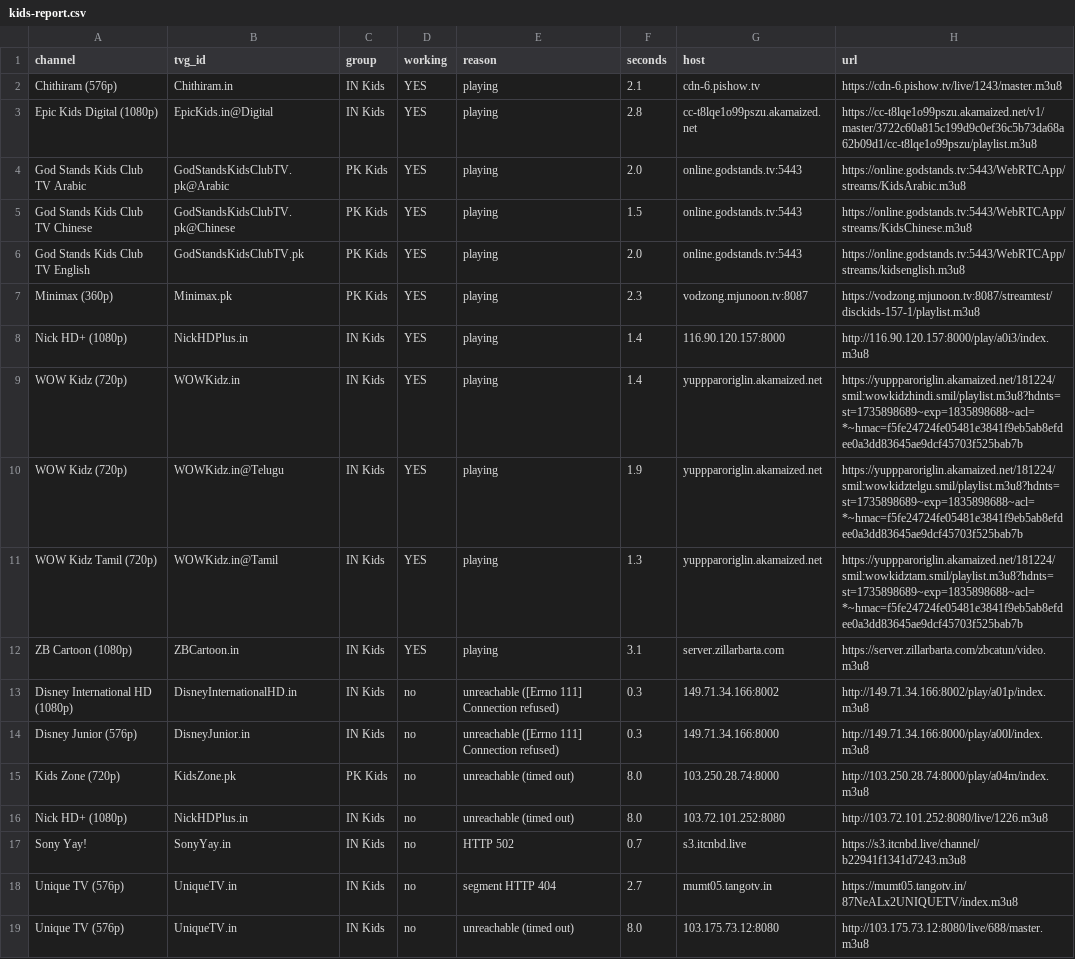
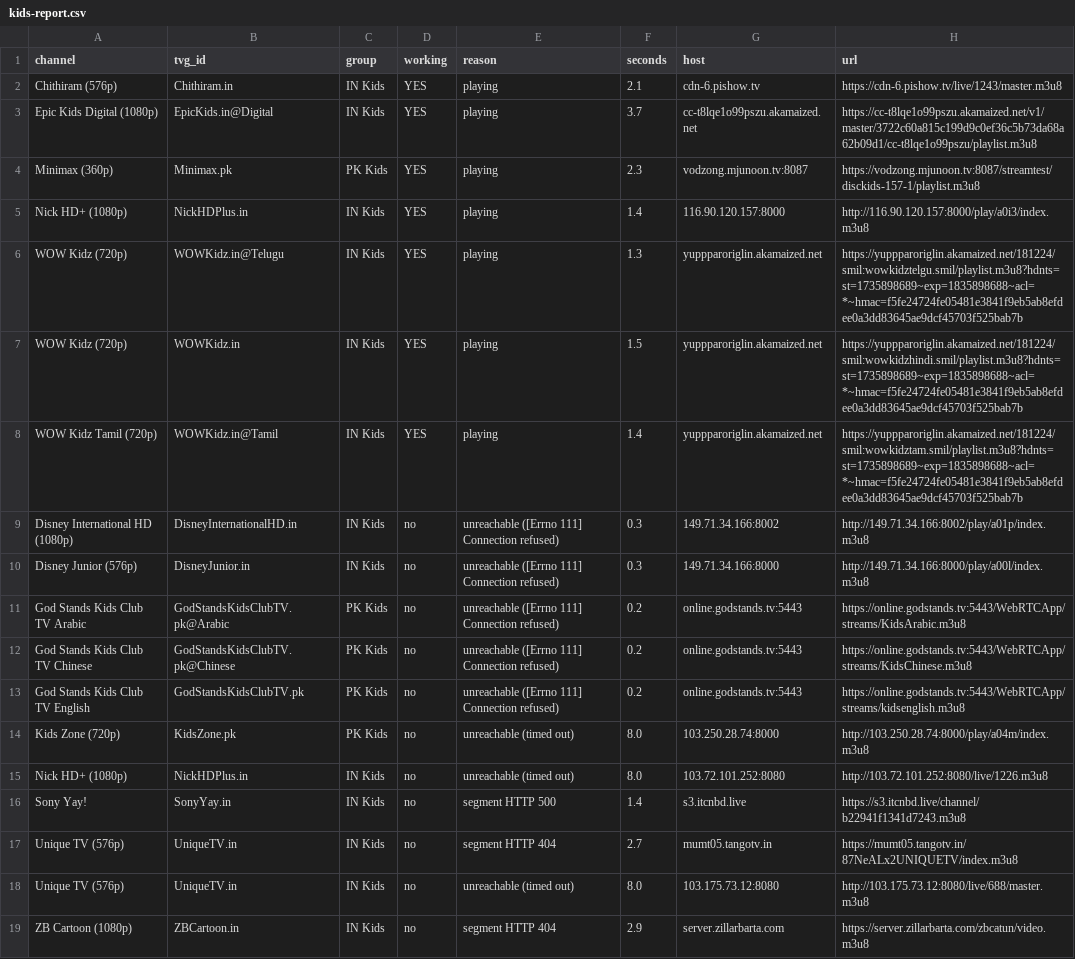
Before and after one commit to Inam321/iptv, a CSV file: reports/kids-report.csv, drawn as a sheet.

```diff
--- a/reports/kids-report.csv
+++ b/reports/kids-report.csv
@@ -2,18 +2,18 @@ channel,tvg_id,group,working,reason,seconds,host,url
 Chithiram (576p),Chithiram.in,IN Kids,YES,playing,2.1,cdn-6.pishow.tv,https://cdn-6.pishow.tv/live/1243/master.m3u8
-Epic Kids Digital (1080p),EpicKids.in@Digital,IN Kids,YES,playing,2.8,cc-t8lqe1o99pszu.akamaized.net,https://cc-t8lqe1o99pszu.akamaized.net/v1/master/3722c60a815c199d9c0ef36c5b73da68a62b09d1/cc-t8lqe1o99pszu/playlist.m3u8
-God Stands Kids Club TV Arabic,GodStandsKidsClubTV.pk@Arabic,PK Kids,YES,playing,2.0,online.godstands.tv:5443,https://online.godstands.tv:5443/WebRTCApp/streams/KidsArabic.m3u8
-God Stands Kids Club TV Chinese,GodStandsKidsClubTV.pk@Chinese,PK Kids,YES,playing,1.5,online.godstands.tv:5443,https://online.godstands.tv:5443/WebRTCApp/streams/KidsChinese.m3u8
-God Stands Kids Club TV English,GodStandsKidsClubTV.pk,PK Kids,YES,playing,2.0,online.godstands.tv:5443,https://online.godstands.tv:5443/WebRTCApp/streams/kidsenglish.m3u8
+Epic Kids Digital (1080p),EpicKids.in@Digital,IN Kids,YES,playing,3.7,cc-t8lqe1o99pszu.akamaized.net,https://cc-t8lqe1o99pszu.akamaized.net/v1/master/3722c60a815c199d9c0ef36c5b73da68a62b09d1/cc-t8lqe1o99pszu/playlist.m3u8
 Minimax (360p),Minimax.pk,PK Kids,YES,playing,2.3,vodzong.mjunoon.tv:8087,https://vodzong.mjunoon.tv:8087/streamtest/disckids-157-1/playlist.m3u8
 Nick HD+ (1080p),NickHDPlus.in,IN Kids,YES,playing,1.4,116.90.120.157:8000,http://116.90.120.157:8000/play/a0i3/index.m3u8
-WOW Kidz (720p),WOWKidz.in,IN Kids,YES,playing,1.4,yuppparoriglin.akamaized.net,https://yuppparoriglin.akamaized.net/181224/smil:wowkidzhindi.smil/playlist.m3u8?hdnts=st=1735898689~exp=1835898688~acl=*~hmac=f5fe24724fe05481e3841f9eb5ab8efdee0a3dd83645ae9dcf45703f525bab7b
-WOW Kidz (720p),WOWKidz.in@Telugu,IN Kids,YES,playing,1.9,yuppparoriglin.akamaized.net,https://yuppparoriglin.akamaized.net/181224/smil:wowkidztelgu.smil/playlist.m3u8?hdnts=st=1735898689~exp=1835898688~acl=*~hmac=f5fe24724fe05481e3841f9eb5ab8efdee0a3dd83645ae9dcf45703f525bab7b
-WOW Kidz Tamil (720p),WOWKidz.in@Tamil,IN Kids,YES,playing,1.3,yuppparoriglin.akamaized.net,https://yuppparoriglin.akamaized.net/181224/smil:wowkidztam.smil/playlist.m3u8?hdnts=st=1735898689~exp=1835898688~acl=*~hmac=f5fe24724fe05481e3841f9eb5ab8efdee0a3dd83645ae9dcf45703f525bab7b
-ZB Cartoon (1080p),ZBCartoon.in,IN Kids,YES,playing,3.1,server.zillarbarta.com,https://server.zillarbarta.com/zbcatun/video.m3u8
+WOW Kidz (720p),WOWKidz.in@Telugu,IN Kids,YES,playing,1.3,yuppparoriglin.akamaized.net,https://yuppparoriglin.akamaized.net/181224/smil:wowkidztelgu.smil/playlist.m3u8?hdnts=st=1735898689~exp=1835898688~acl=*~hmac=f5fe24724fe05481e3841f9eb5ab8efdee0a3dd83645ae9dcf45703f525bab7b
+WOW Kidz (720p),WOWKidz.in,IN Kids,YES,playing,1.5,yuppparoriglin.akamaized.net,https://yuppparoriglin.akamaized.net/181224/smil:wowkidzhindi.smil/playlist.m3u8?hdnts=st=1735898689~exp=1835898688~acl=*~hmac=f5fe24724fe05481e3841f9eb5ab8efdee0a3dd83645ae9dcf45703f525bab7b
+WOW Kidz Tamil (720p),WOWKidz.in@Tamil,IN Kids,YES,playing,1.4,yuppparoriglin.akamaized.net,https://yuppparoriglin.akamaized.net/181224/smil:wowkidztam.smil/playlist.m3u8?hdnts=st=1735898689~exp=1835898688~acl=*~hmac=f5fe24724fe05481e3841f9eb5ab8efdee0a3dd83645ae9dcf45703f525bab7b
 Disney International HD (1080p),DisneyInternationalHD.in,IN Kids,no,unreachable ([Errno 111] Connection refused),0.3,149.71.34.166:8002,http://149.71.34.166:8002/play/a01p/index.m3u8
 Disney Junior (576p),DisneyJunior.in,IN Kids,no,unreachable ([Errno 111] Connection refused),0.3,149.71.34.166:8000,http://149.71.34.166:8000/play/a00l/index.m3u8
+God Stands Kids Club TV Arabic,GodStandsKidsClubTV.pk@Arabic,PK Kids,no,unreachable ([Errno 111] Connection refused),0.2,online.godstands.tv:5443,https://online.godstands.tv:5443/WebRTCApp/streams/KidsArabic.m3u8
+God Stands Kids Club TV Chinese,GodStandsKidsClubTV.pk@Chinese,PK Kids,no,unreachable ([Errno 111] Connection refused),0.2,online.godstands.tv:5443,https://online.godstands.tv:5443/WebRTCApp/streams/KidsChinese.m3u8
+God Stands Kids Club TV English,GodStandsKidsClubTV.pk,PK Kids,no,unreachable ([Errno 111] Connection refused),0.2,online.godstands.tv:5443,https://online.godstands.tv:5443/WebRTCApp/streams/kidsenglish.m3u8
 Kids Zone (720p),KidsZone.pk,PK Kids,no,unreachable (timed out),8.0,103.250.28.74:8000,http://103.250.28.74:8000/play/a04m/index.m3u8
 Nick HD+ (1080p),NickHDPlus.in,IN Kids,no,unreachable (timed out),8.0,103.72.101.252:8080,http://103.72.101.252:8080/live/1226.m3u8
-Sony Yay!,SonyYay.in,IN Kids,no,HTTP 502,0.7,s3.itcnbd.live,https://s3.itcnbd.live/channel/b22941f1341d7243.m3u8
+Sony Yay!,SonyYay.in,IN Kids,no,segment HTTP 500,1.4,s3.itcnbd.live,https://s3.itcnbd.live/channel/b22941f1341d7243.m3u8
 Unique TV (576p),UniqueTV.in,IN Kids,no,segment HTTP 404,2.7,mumt05.tangotv.in,https://mumt05.tangotv.in/87NeALx2UNIQUETV/index.m3u8
 Unique TV (576p),UniqueTV.in,IN Kids,no,unreachable (timed out),8.0,103.175.73.12:8080,http://103.175.73.12:8080/live/688/master.m3u8
+ZB Cartoon (1080p),ZBCartoon.in,IN Kids,no,segment HTTP 404,2.9,server.zillarbarta.com,https://server.zillarbarta.com/zbcatun/video.m3u8
```
Also changed, not shown: reports/entertainment-report.csv, reports/movies-report.csv, 14 other files.
